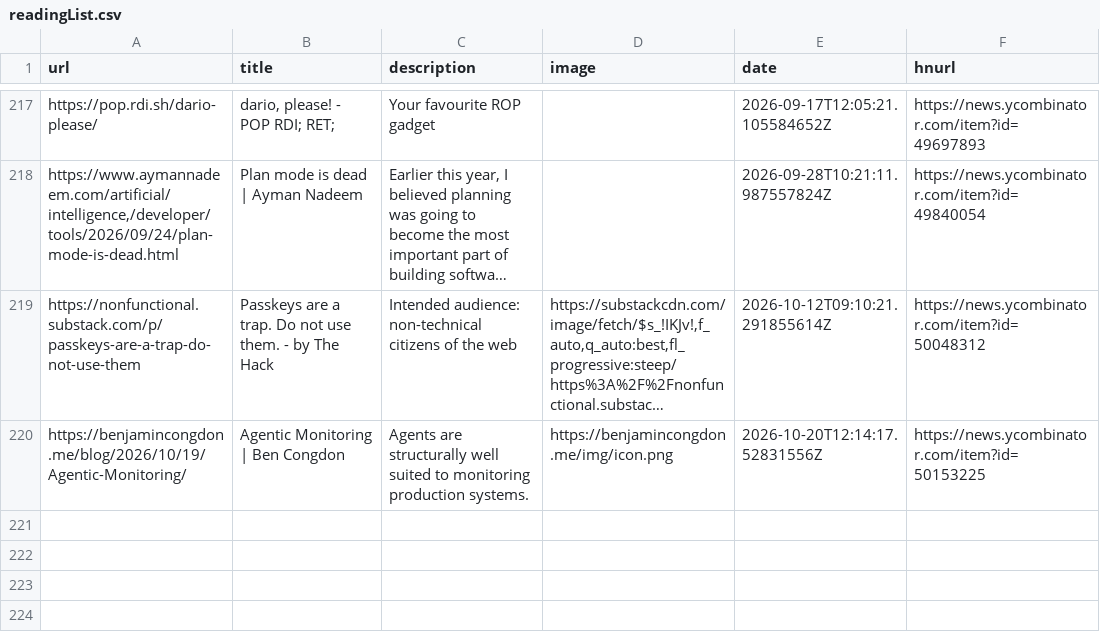
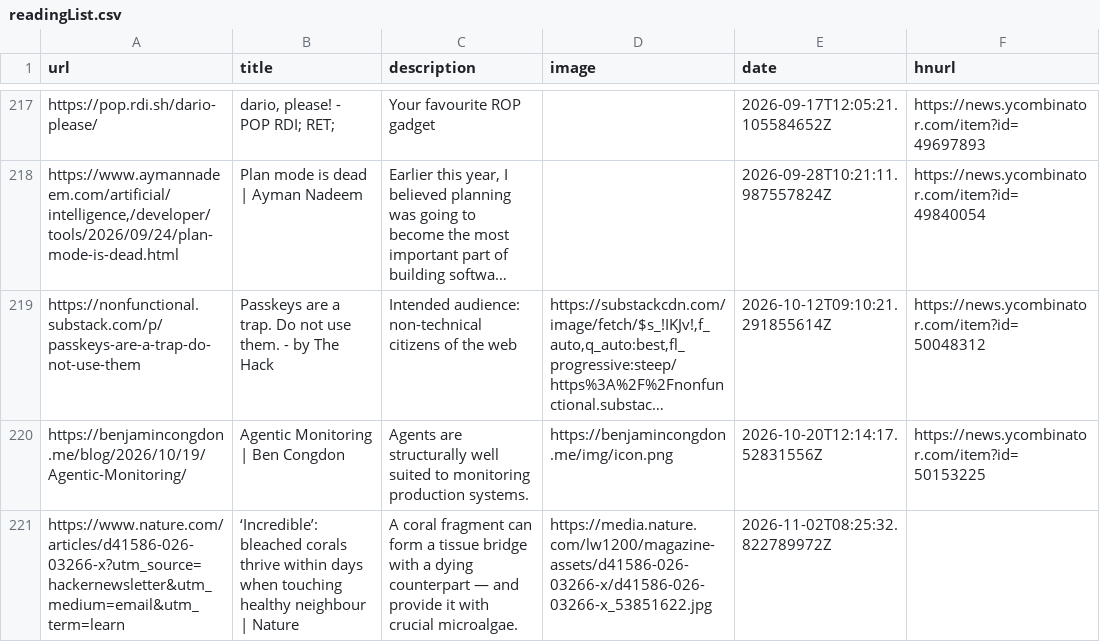
Before and after one commit to manuelmazzuola/readingList, a CSV file: readingList.csv, drawn as a sheet; only a part is shown, gaps mark what is left out; long unchanged cells end in …; the diff names each change by its address in the sheet, - before the commit and + after, or states it on an @@ line.

Commit message:
Automated reading list update on Mon Nov  2 08:25:32 UTC 2026

```diff
--- a/readingList.csv
+++ b/readingList.csv
+row 221: https://www.nature.com/articles/d41586-026-03266-x?utm_source=hackernewsletter&utm_medium=email&utm_term=learn | ‘Incredible’: bleached corals thrive within days when touching healthy neighbour | Nature | A coral fragment can form a tissue bridge with a dying counterpart — and provide it with crucial microalgae. | https://media.nature.com/lw1200/magazine-assets/d41586-026-03266-x/d41586-026-03266-x_53851622.jpg | 2026-11-02T08:25:32.822789972Z
```
